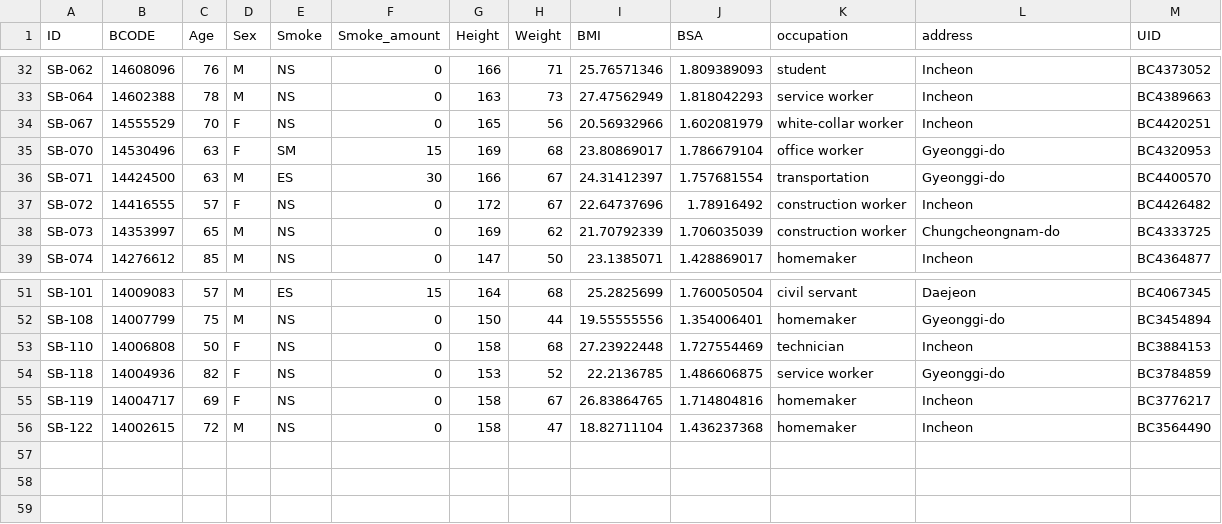
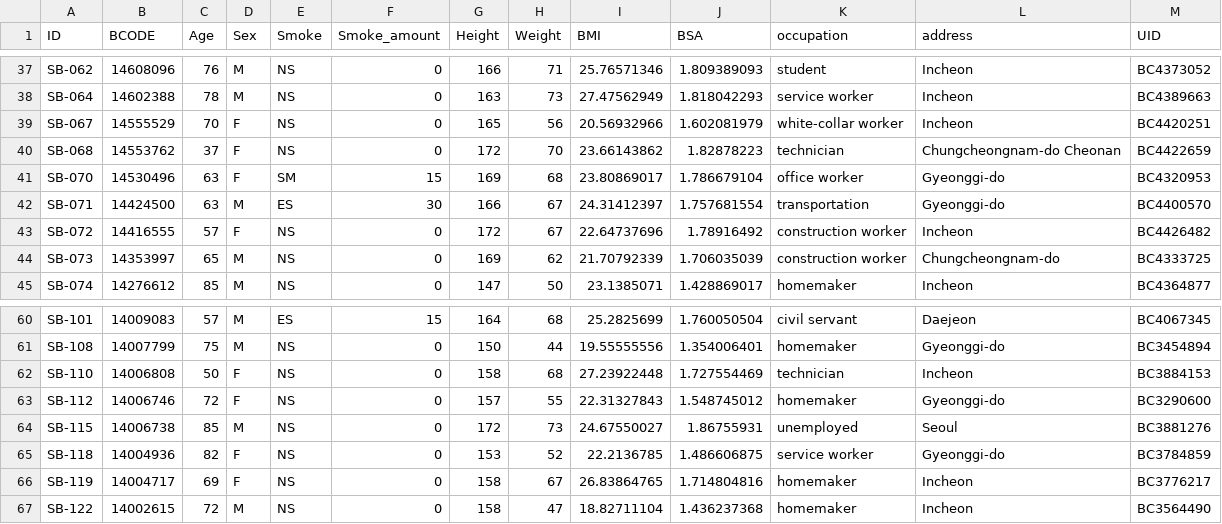
Before and after one commit to ARena18/clustering-patients, a CSV file: impute/data_imputed_year/demographic_all.csv, drawn as a sheet; only a part is shown, gaps mark what is left out; the diff covers the shown part only.

```diff
--- a/impute/data_imputed_year/demographic_all.csv
+++ b/impute/data_imputed_year/demographic_all.csv
@@ -34,2 +39,3 @@ SB-064,14602388,78,M,NS,0,163,73,27.47562949,1.818042293,service worker,Incheon,
 SB-067,14555529,70,F,NS,0,165,56,20.56932966,1.602081979,white-collar worker,Incheon,BC4420251
+SB-068,14553762,37,F,NS,0,172,70,23.66143862,1.82878223,technician,Chungcheongnam-do Cheonan,BC4422659
 SB-070,14530496,63,F,SM,15,169,68,23.80869017,1.786679104,office worker,Gyeonggi-do,BC4320953
@@ -53,2 +62,4 @@ SB-108,14007799,75,M,NS,0,150,44,19.55555556,1.354006401,homemaker,Gyeonggi-do,B
 SB-110,14006808,50,F,NS,0,158,68,27.23922448,1.727554469,technician,Incheon,BC3884153
+SB-112,14006746,72,F,NS,0,157,55,22.31327843,1.548745012,homemaker,Gyeonggi-do,BC3290600
+SB-115,14006738,85,M,NS,0,172,73,24.67550027,1.86755931,unemployed,Seoul,BC3881276
 SB-118,14004936,82,F,NS,0,153,52,22.2136785,1.486606875,service worker,Gyeonggi-do,BC3784859
```
Also changed, not shown: 8 added rows elsewhere in this file, impute/data_imputed_year/demographic.csv, impute/data_imputed_year/patients/SB-001.csv, 24 other files.
